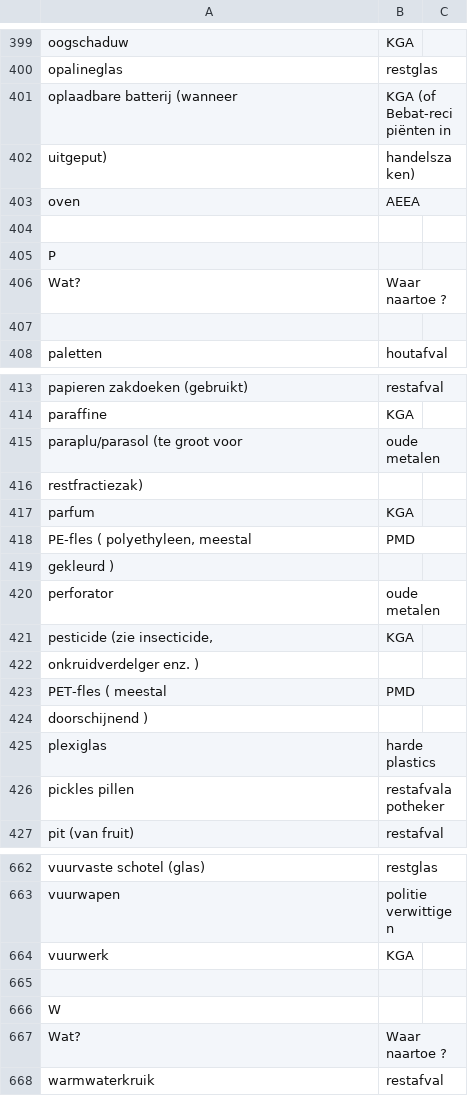
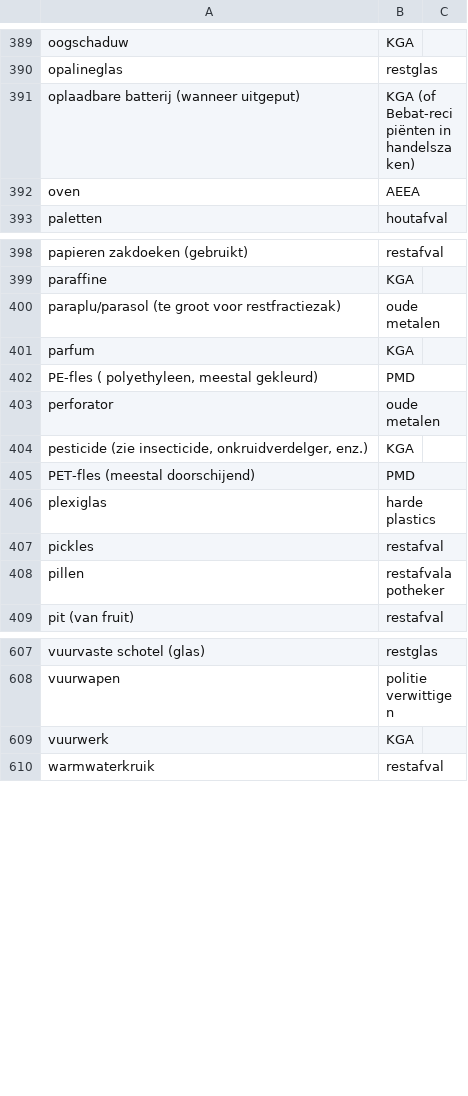
Before and after one commit to hapytex/afvalalfabet, a CSV file: data.csv, drawn as a sheet; only a part is shown, gaps mark what is left out; the diff covers the shown part only.

```diff
--- a/data.csv
+++ b/data.csv
@@ -400,9 +390,4 @@ oogschaduw,KGA
 opalineglas,restglas
-oplaadbare batterij (wanneer,KGA (of Bebat-recipiënten in
-uitgeput),handelszaken)
+oplaadbare batterij (wanneer uitgeput),KGA (of Bebat-recipiënten in handelszaken)
 oven,AEEA
-,
-P,
-Wat?,Waar naartoe ?
-,
 paletten,houtafval
@@ -414,14 +399,11 @@ papieren zakdoeken (gebruikt),restafval
 paraffine,KGA
-paraplu/parasol (te groot voor,oude metalen
-restfractiezak),
+paraplu/parasol (te groot voor restfractiezak),oude metalen
 parfum,KGA
-"PE-fles ( polyethyleen, meestal",PMD
-gekleurd ),
+"PE-fles ( polyethyleen, meestal gekleurd)",PMD
 perforator,oude metalen
-"pesticide (zie insecticide,",KGA
-onkruidverdelger enz. ),
-PET-fles ( meestal,PMD
-doorschijnend ),
+"pesticide (zie insecticide, onkruidverdelger, enz.)",KGA
+PET-fles (meestal doorschijend),PMD
 plexiglas,harde plastics
-pickles  pillen,restafvalapotheker
+pickles,restafval
+pillen,restafvalapotheker
 pit (van fruit),restafval
@@ -664,5 +609,2 @@ vuurwapen,politie verwittigen
 vuurwerk,KGA
-,
-W,
-Wat?,Waar naartoe ?
 warmwaterkruik,restafval
```
Also changed, not shown: 1 added row, 66 removed rows and 22 edited cells elsewhere in this file.
